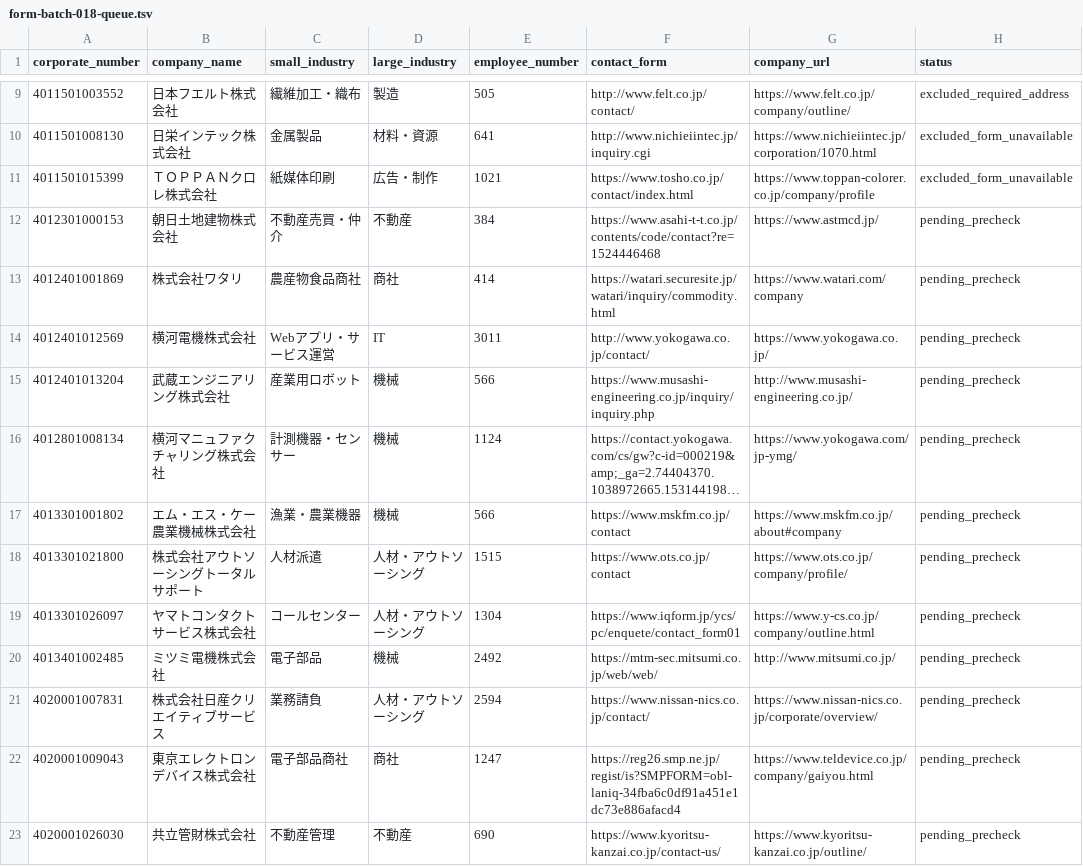
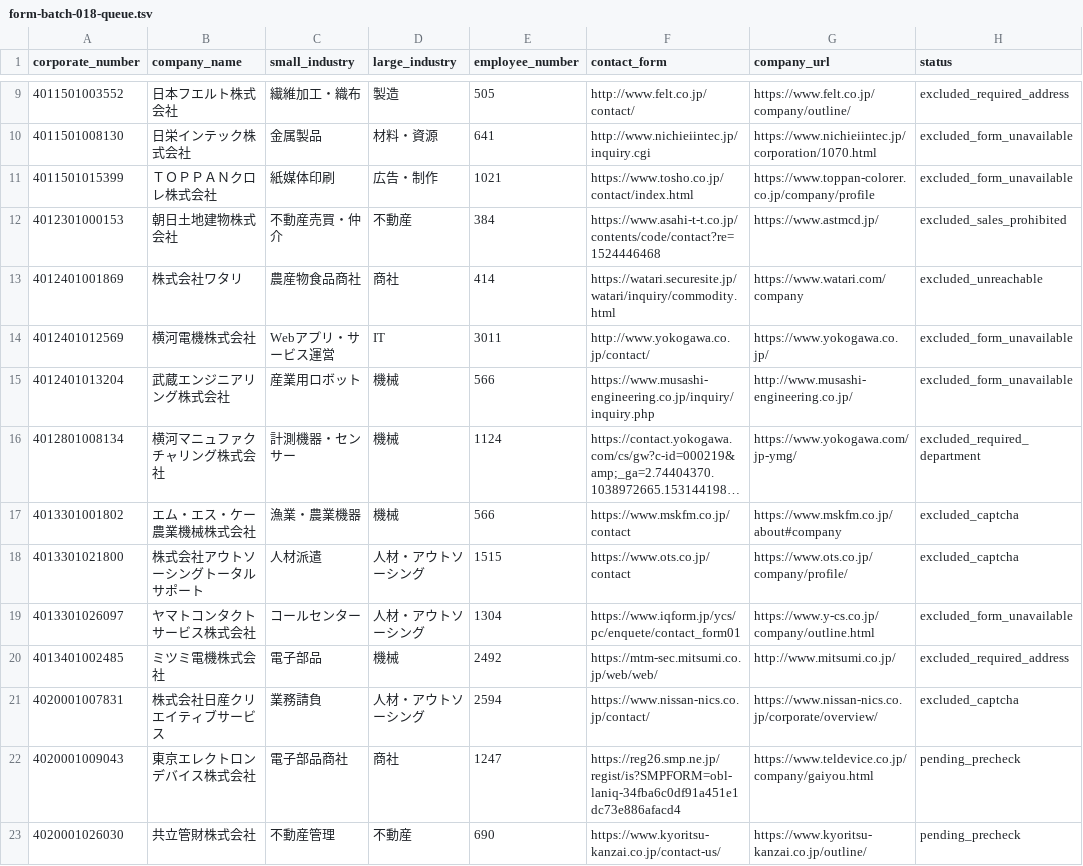
Before and after one commit to QuickWorkInc/adr-seminar-bdr, a TSV file: seminar/20260806_claude_salesforce/form-batch-018-queue.tsv, drawn as a sheet; only a part is shown, gaps mark what is left out; long unchanged cells end in …; the diff names each change by its address in the sheet, - before the commit and + after, or states it on an @@ line.

Commit message:
Record additional form outreach batch 018 results

```diff
--- a/seminar/20260806_claude_salesforce/form-batch-018-queue.tsv
+++ b/seminar/20260806_claude_salesforce/form-batch-018-queue.tsv
-H12 (status): pending_precheck
+H12 (status): excluded_sales_prohibited
-H13 (status): pending_precheck
+H13 (status): excluded_unreachable
-H14:H15 (status): pending_precheck
+H14:H15 (status): excluded_form_unavailable
-H16 (status): pending_precheck
+H16 (status): excluded_required_department
-H17:H18 (status): pending_precheck
+H17:H18 (status): excluded_captcha
-H19 (status): pending_precheck
+H19 (status): excluded_form_unavailable
-H20 (status): pending_precheck
+H20 (status): excluded_required_address
-H21 (status): pending_precheck
+H21 (status): excluded_captcha
```
